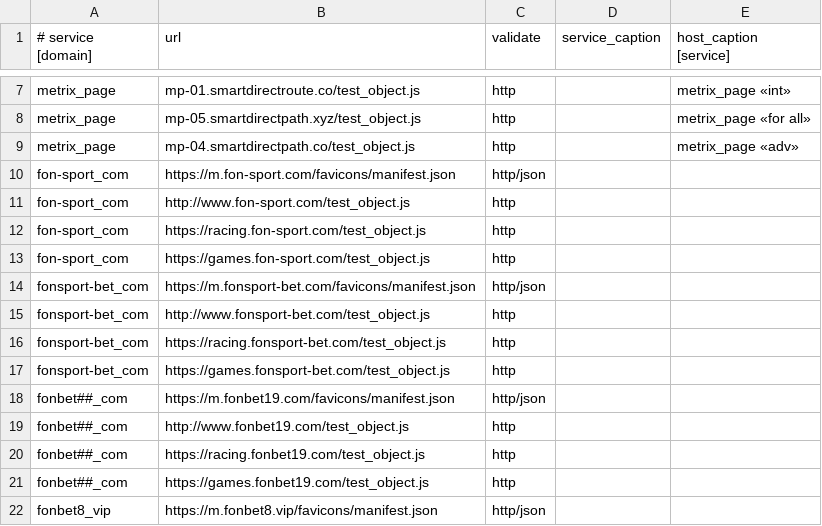
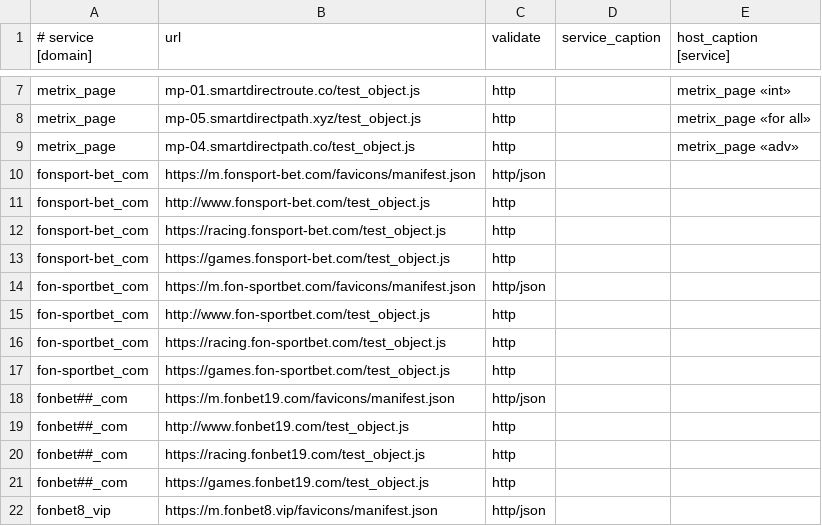
Before and after one commit to fbcloudstuff/apps, a CSV file: ban-monitoring/4hsoft_ban_monitoring.csv, drawn as a sheet; only a part is shown, gaps mark what is left out.

Commit message:
update ban-monitoring.csv

```diff
--- a/ban-monitoring/4hsoft_ban_monitoring.csv
+++ b/ban-monitoring/4hsoft_ban_monitoring.csv
@@ -9,6 +9,2 @@ metrix_page;mp-05.smartdirectpath.xyz/test_object.js;http;;metrix_page «for all
 metrix_page;mp-04.smartdirectpath.co/test_object.js;http;;metrix_page «adv»
-fon-sport_com;https://m.fon-sport.com/favicons/manifest.json;http/json;;
-fon-sport_com;http://www.fon-sport.com/test_object.js;http;;
-fon-sport_com;https://racing.fon-sport.com/test_object.js;http;;
-fon-sport_com;https://games.fon-sport.com/test_object.js;http;;
 fonsport-bet_com;https://m.fonsport-bet.com/favicons/manifest.json;http/json;;
@@ -17,2 +13,6 @@ fonsport-bet_com;https://racing.fonsport-bet.com/test_object.js;http;;
 fonsport-bet_com;https://games.fonsport-bet.com/test_object.js;http;;
+fon-sportbet_com;https://m.fon-sportbet.com/favicons/manifest.json;http/json;;
+fon-sportbet_com;http://www.fon-sportbet.com/test_object.js;http;;
+fon-sportbet_com;https://racing.fon-sportbet.com/test_object.js;http;;
+fon-sportbet_com;https://games.fon-sportbet.com/test_object.js;http;;
 fonbet##_com;https://m.fonbet19.com/favicons/manifest.json;http/json;;
```
